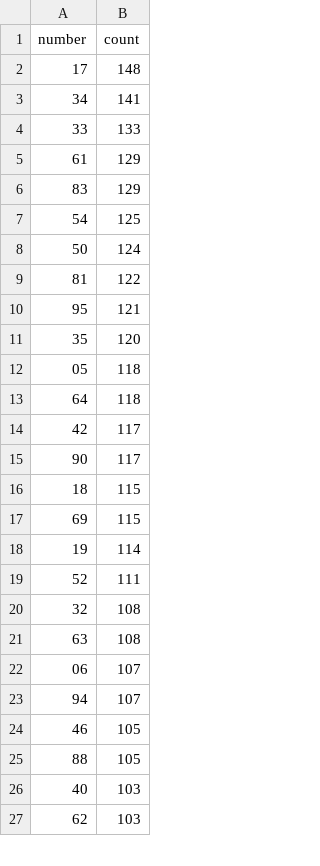
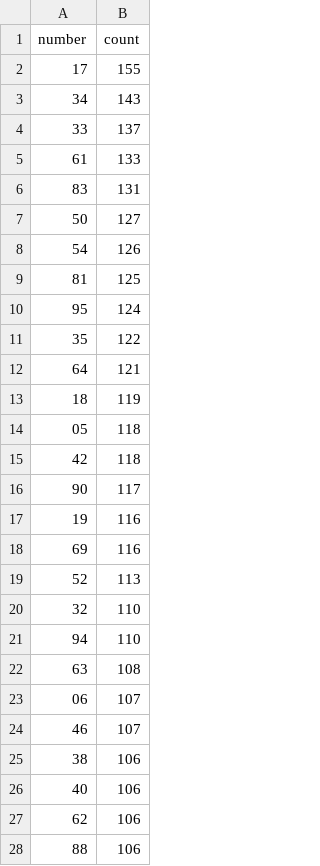
Before and after one commit to kina2711/vn-lottery-xsmb, a CSV file: data/reports/frequency.csv, drawn as a sheet; only a part is shown; the diff covers the shown part only.

```diff
--- a/data/reports/frequency.csv
+++ b/data/reports/frequency.csv
@@ -1,27 +1,28 @@
 number,count
-17,148
-34,141
-33,133
-61,129
-83,129
-54,125
-50,124
-81,122
-95,121
-35,120
+17,155
+34,143
+33,137
+61,133
+83,131
+50,127
+54,126
+81,125
+95,124
+35,122
+64,121
+18,119
 05,118
-64,118
-42,117
+42,118
 90,117
-18,115
-69,115
-19,114
-52,111
-32,108
+19,116
+69,116
+52,113
+32,110
+94,110
 63,108
 06,107
-94,107
-46,105
-88,105
-40,103
-62,103
+46,107
+38,106
+40,106
+62,106
+88,106
```
Also changed, not shown: 28 added rows, 29 removed rows and 32 edited cells elsewhere in this file, data/processed/draws.csv, data/reports/heatmap.csv, 10 other files.
